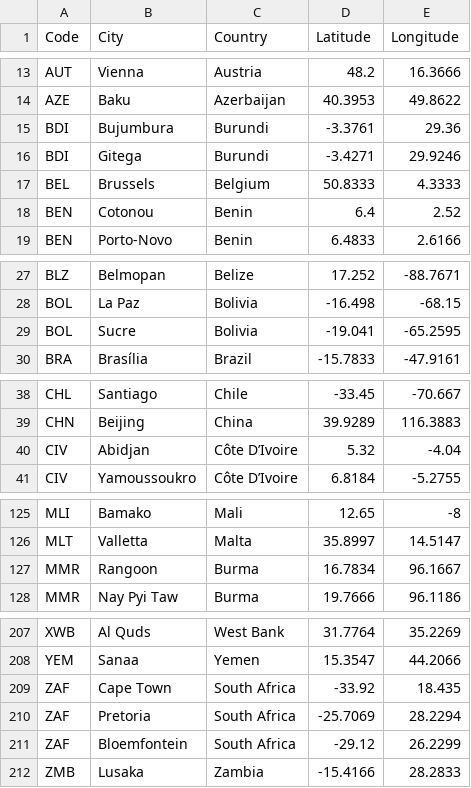
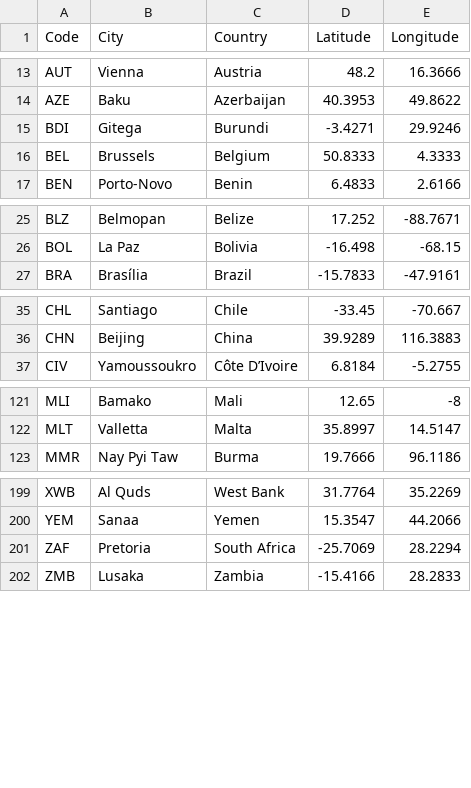
Before and after one commit to PatrickPetch/thoughts-for-food, a CSV file: data/capitalCities.csv, drawn as a sheet; only a part is shown, gaps mark what is left out; the diff covers the shown part only; the diff names each change by its address in the sheet, - before the commit and + after, or states it on an @@ line.

Commit message:
Update Data

```diff
--- a/data/capitalCities.csv
+++ b/data/capitalCities.csv
-row 15: BDI | Bujumbura | Burundi | -3.3761 | 29.36
-row 18: BEN | Cotonou | Benin | 6.4 | 2.52
-row 29: BOL | Sucre | Bolivia | -19.041 | -65.2595
-row 40: CIV | Abidjan | Côte D’Ivoire | 5.32 | -4.04
-row 127: MMR | Rangoon | Burma | 16.7834 | 96.1667
-row 209: ZAF | Cape Town | South Africa | -33.92 | 18.435
-row 211: ZAF | Bloemfontein | South Africa | -29.12 | 26.2299
```
Also changed, not shown: 3 removed rows elsewhere in this file, 1 other file.
